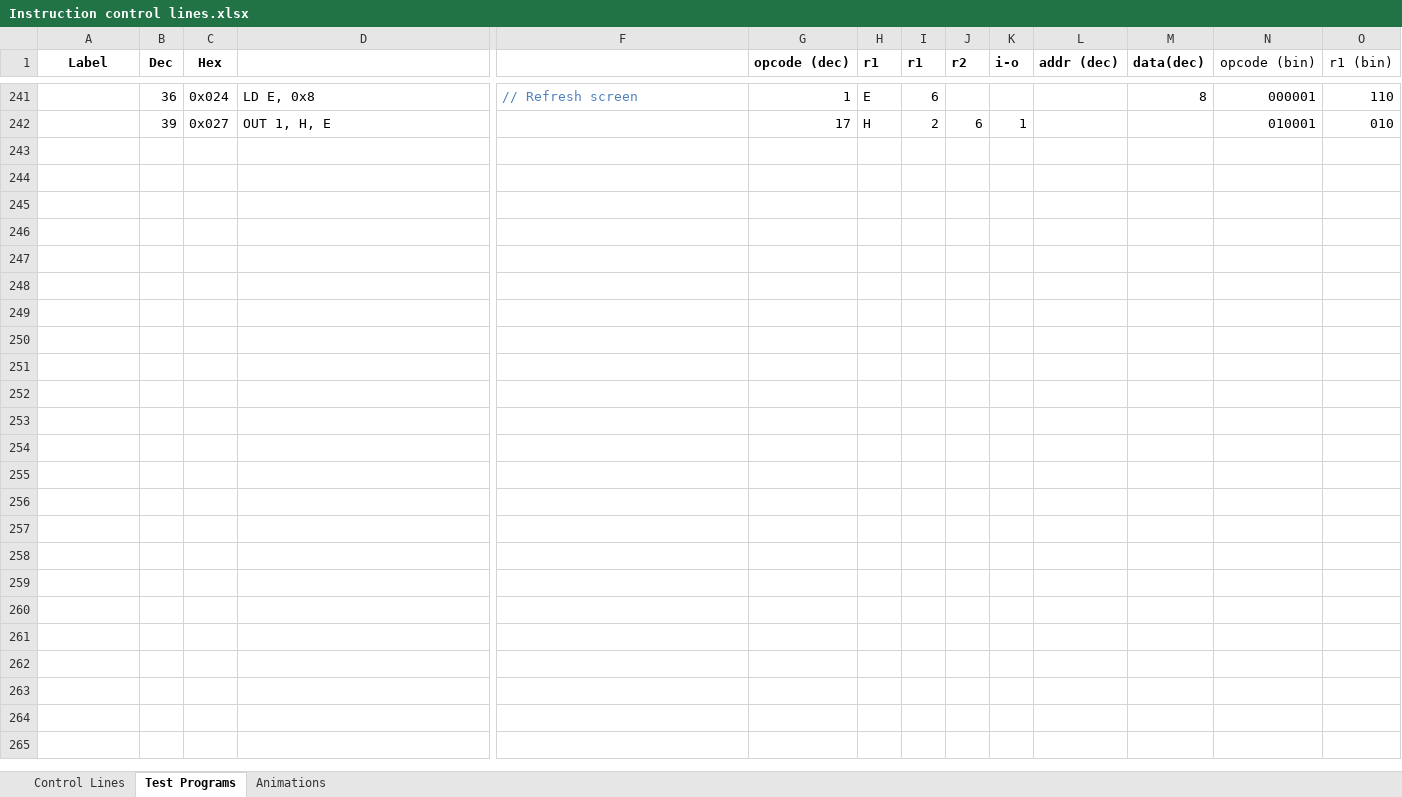
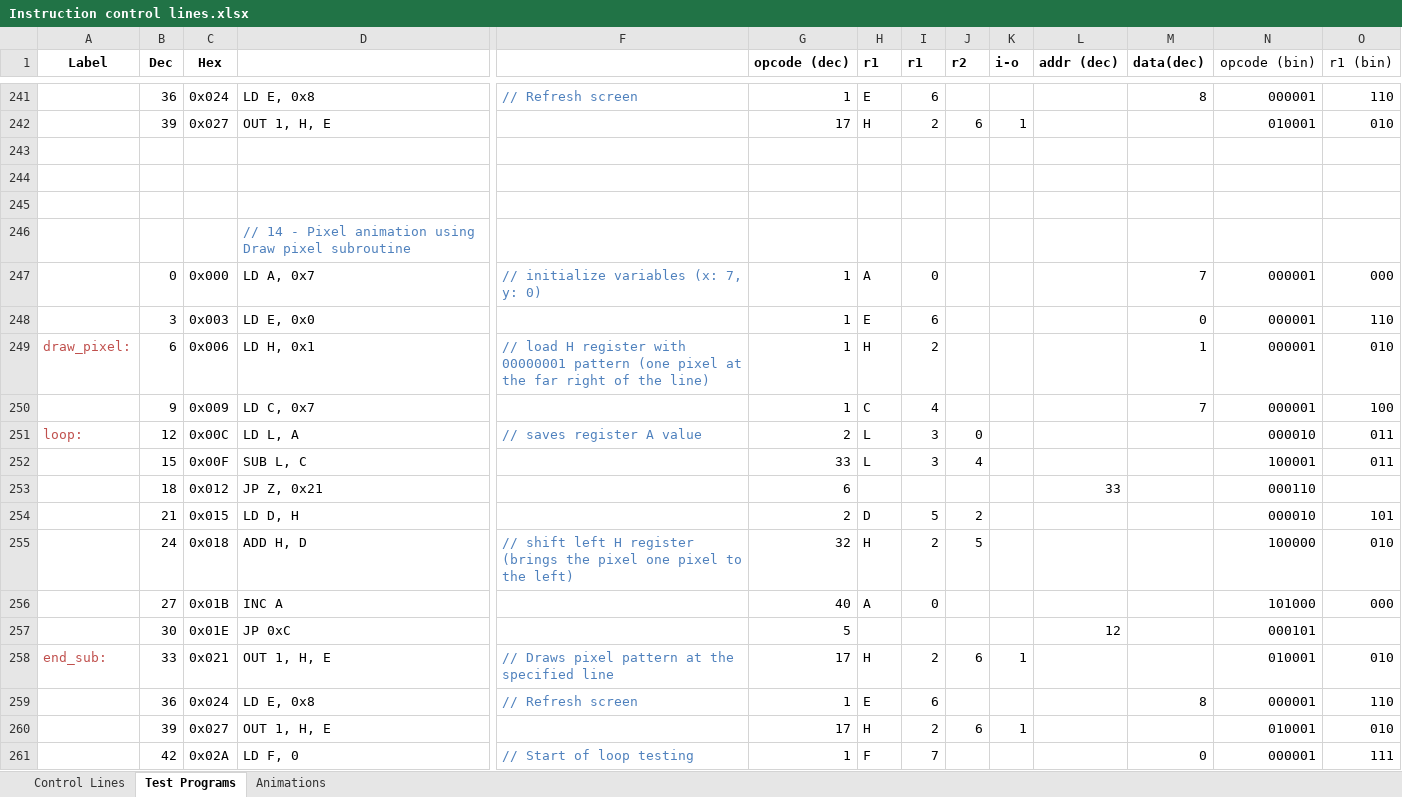
Before and after one commit to albs-br/jaca, an Excel workbook: 2nd gen - 8 bit cpu/Instruction control lines.xlsx, sheet Test Programs, drawn as a sheet; only a part is shown, gaps mark what is left out; values as stored, in another font and other column widths than the file's, no borders; rows hold the shown columns only; the diff covers the shown part only; the diff names each change by its address in the sheet, - before the commit and + after, or states it on an @@ line.

Commit message:
Pixel animation using Draw pixel subroutine test program (not working yet)

```diff
--- a/2nd gen - 8 bit cpu/Instruction control lines.xlsx (sheet Test Programs)
+++ b/2nd gen - 8 bit cpu/Instruction control lines.xlsx (sheet Test Programs)
+row 243: (empty)
+row 244: (empty)
+row 245: (empty)
+row 246:  |  |  | // 14 - Pixel animation using Draw pixel subroutine
+row 247:  | 0 | 0x000 | LD A, 0x7 | // initialize variables (x: 7, y: 0) | 1 | A | 0 |  |  |  | 7 | 000001 | 000
+row 248:  | 3 | 0x003 | LD E, 0x0 |  | 1 | E | 6 |  |  |  | 0 | 000001 | 110
+row 249: draw_pixel: | 6 | 0x006 | LD H, 0x1 | // load H register with 00000001 pattern (one pixel at the far right of the line) | 1 | H | 2 |  |  |  | 1 | 000001 | 010
+row 250:  | 9 | 0x009 | LD C, 0x7 |  | 1 | C | 4 |  |  |  | 7 | 000001 | 100
+row 251: loop: | 12 | 0x00C | LD L, A | // saves register A value | 2 | L | 3 | 0 |  |  |  | 000010 | 011
+row 252:  | 15 | 0x00F | SUB L, C |  | 33 | L | 3 | 4 |  |  |  | 100001 | 011
+row 253:  | 18 | 0x012 | JP Z, 0x21 |  | 6 |  |  |  |  | 33 |  | 000110
+row 254:  | 21 | 0x015 | LD D, H |  | 2 | D | 5 | 2 |  |  |  | 000010 | 101
+row 255:  | 24 | 0x018 | ADD H, D | // shift left H register (brings the pixel one pixel to the left) | 32 | H | 2 | 5 |  |  |  | 100000 | 010
+row 256:  | 27 | 0x01B | INC A |  | 40 | A | 0 |  |  |  |  | 101000 | 000
+row 257:  | 30 | 0x01E | JP 0xC |  | 5 |  |  |  |  | 12 |  | 000101
+row 258: end_sub: | 33 | 0x021 | OUT 1, H, E | // Draws pixel pattern at the specified line | 17 | H | 2 | 6 | 1 |  |  | 010001 | 010
+row 259:  | 36 | 0x024 | LD E, 0x8 | // Refresh screen | 1 | E | 6 |  |  |  | 8 | 000001 | 110
+row 260:  | 39 | 0x027 | OUT 1, H, E |  | 17 | H | 2 | 6 | 1 |  |  | 010001 | 010
+row 261:  | 42 | 0x02A | LD F, 0 | // Start of loop testing | 1 | F | 7 |  |  |  | 0 | 000001 | 111
```
Also changed, not shown: 7 added rows elsewhere in this sheet, 2 other files.
